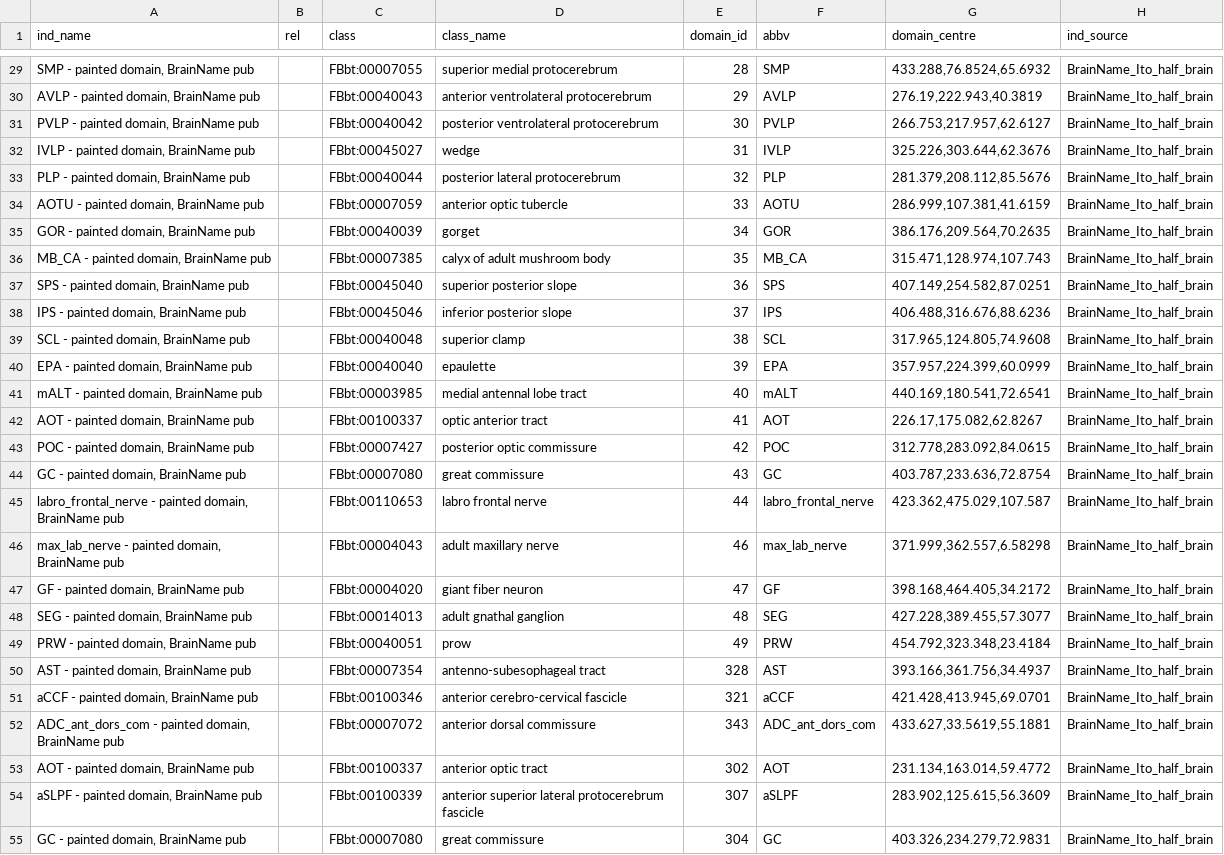
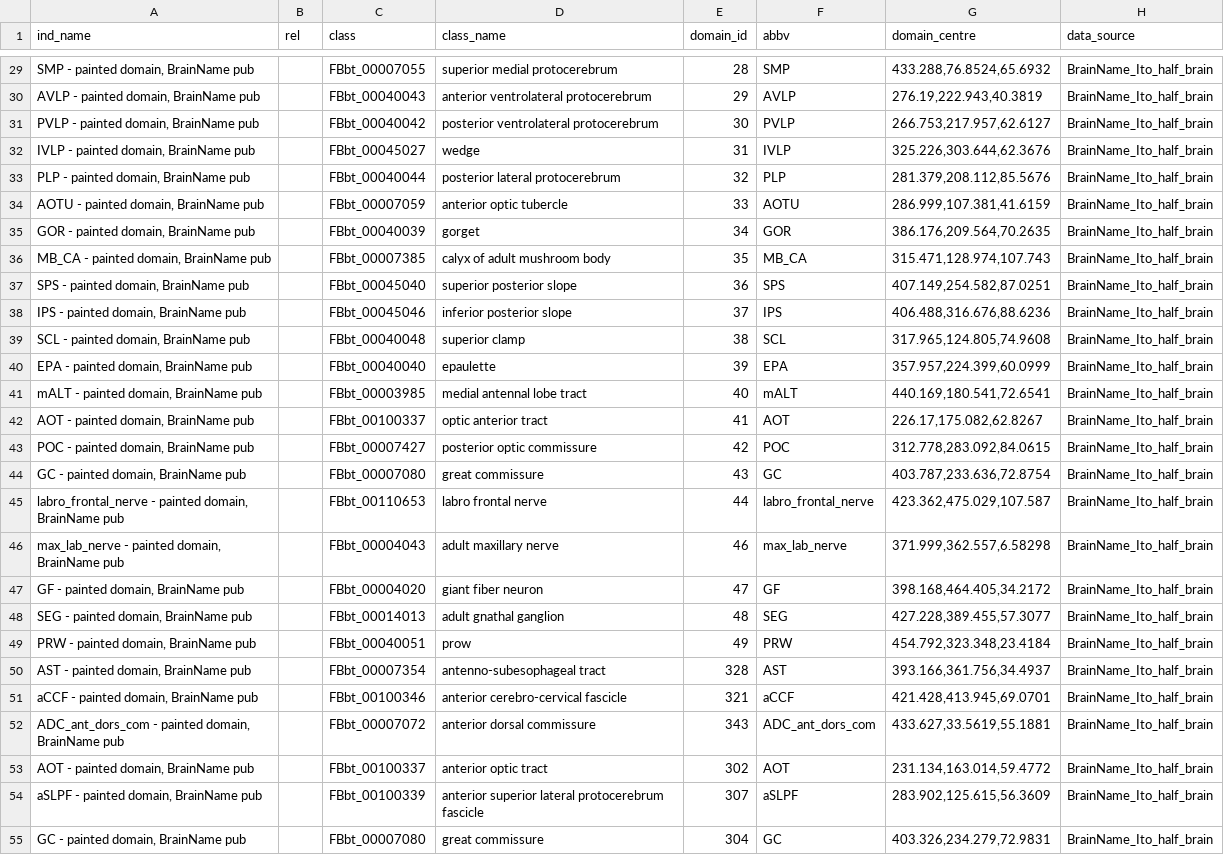
Before and after one commit to VirtualFlyBrain/VFB_owl, a TSV file: data/Ito_half_brain_domains.tsv, drawn as a sheet; only a part is shown, gaps mark what is left out; the diff covers the shown part only; the diff names each change by its address in the sheet, - before the commit and + after, or states it on an @@ line.

```diff
--- a/data/Ito_half_brain_domains.tsv
+++ b/data/Ito_half_brain_domains.tsv
-H1: ind_source
+H1: data_source
-C29 (class): FBbt:00007055
+C29 (class): FBbt_00007055
-C30 (class): FBbt:00040043
+C30 (class): FBbt_00040043
-C31 (class): FBbt:00040042
+C31 (class): FBbt_00040042
-C32 (class): FBbt:00045027
+C32 (class): FBbt_00045027
-C33 (class): FBbt:00040044
+C33 (class): FBbt_00040044
-C34 (class): FBbt:00007059
+C34 (class): FBbt_00007059
-C35 (class): FBbt:00040039
+C35 (class): FBbt_00040039
-C36 (class): FBbt:00007385
+C36 (class): FBbt_00007385
-C37 (class): FBbt:00045040
+C37 (class): FBbt_00045040
-C38 (class): FBbt:00045046
+C38 (class): FBbt_00045046
-C39 (class): FBbt:00040048
+C39 (class): FBbt_00040048
-C40 (class): FBbt:00040040
+C40 (class): FBbt_00040040
-C41 (class): FBbt:00003985
+C41 (class): FBbt_00003985
-C42 (class): FBbt:00100337
+C42 (class): FBbt_00100337
-C43 (class): FBbt:00007427
+C43 (class): FBbt_00007427
-C44 (class): FBbt:00007080
+C44 (class): FBbt_00007080
-C45 (class): FBbt:00110653
+C45 (class): FBbt_00110653
-C46 (class): FBbt:00004043
+C46 (class): FBbt_00004043
-C47 (class): FBbt:00004020
+C47 (class): FBbt_00004020
-C48 (class): FBbt:00014013
+C48 (class): FBbt_00014013
-C49 (class): FBbt:00040051
+C49 (class): FBbt_00040051
-C50 (class): FBbt:00007354
+C50 (class): FBbt_00007354
-C51 (class): FBbt:00100346
+C51 (class): FBbt_00100346
-C52 (class): FBbt:00007072
+C52 (class): FBbt_00007072
-C53 (class): FBbt:00100337
+C53 (class): FBbt_00100337
-C54 (class): FBbt:00100339
+C54 (class): FBbt_00100339
-C55 (class): FBbt:00007080
+C55 (class): FBbt_00007080
```
Also changed, not shown: 52 edited cells elsewhere in this file.
